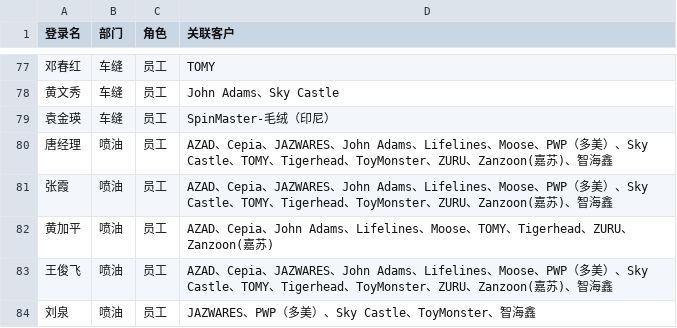
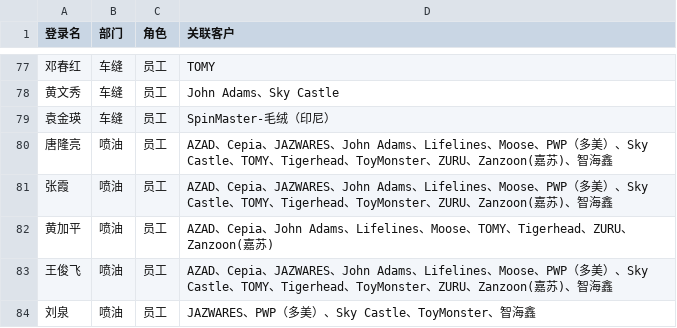
Before and after one commit to YUzhangj/RR-Portal, a CSV file: apps/业务部/内部报价系统/backend/db/account-seed.csv, drawn as a sheet; only a part is shown, gaps mark what is left out.

Commit message:
fix(内部报价): 更正喷油账号姓名为唐隆亮

```diff
--- a/apps/业务部/内部报价系统/backend/db/account-seed.csv
+++ b/apps/业务部/内部报价系统/backend/db/account-seed.csv
@@ -79,3 +79,3 @@
 "袁金瑛","车缝","员工","SpinMaster-毛绒（印尼）"
-"唐经理","喷油","员工","AZAD、Cepia、JAZWARES、John Adams、Lifelines、Moose、PWP（多美）、Sky Castle、TOMY、Tigerhead、ToyMonster、ZURU、Zanzoon(嘉苏)、智海鑫"
+"唐隆亮","喷油","员工","AZAD、Cepia、JAZWARES、John Adams、Lifelines、Moose、PWP（多美）、Sky Castle、TOMY、Tigerhead、ToyMonster、ZURU、Zanzoon(嘉苏)、智海鑫"
 "张霞","喷油","员工","AZAD、Cepia、JAZWARES、John Adams、Lifelines、Moose、PWP（多美）、Sky Castle、TOMY、Tigerhead、ToyMonster、ZURU、Zanzoon(嘉苏)、智海鑫"
```
